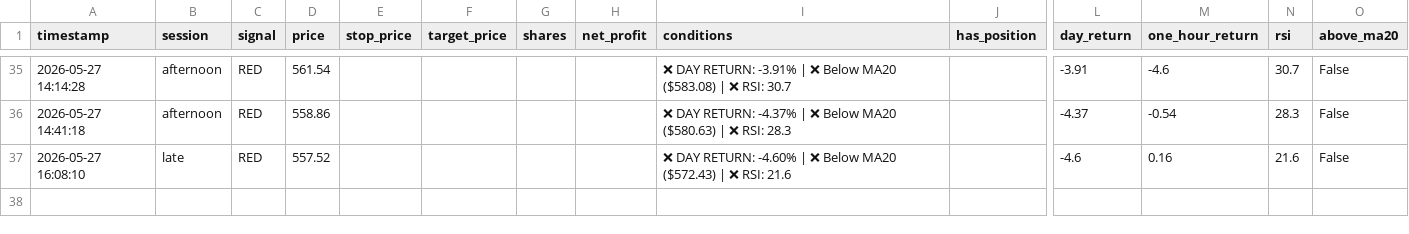
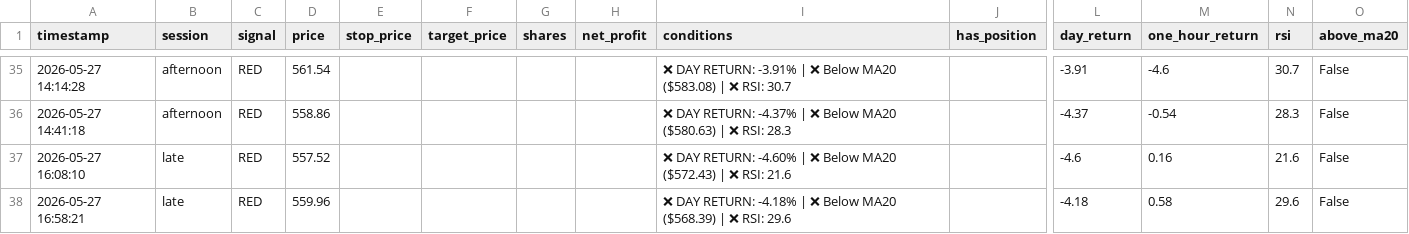
Before and after one commit to mrpink970/sector-research-system, a CSV file: data/ttp/signals.csv, drawn as a sheet; only a part is shown, gaps mark what is left out; rows hold the shown columns only; the diff names each change by its address in the sheet, - before the commit and + after, or states it on an @@ line.

```diff
--- a/data/ttp/signals.csv
+++ b/data/ttp/signals.csv
+row 38: 2026-05-27 16:58:21 | late | RED | 559.96 |  |  |  |  | ❌ DAY RETURN: -4.18% | ❌ Below MA20 ($568.39) | ❌ RSI: 29.6 |  | -4.18 | 0.58 | 29.6 | False
```
Also changed, not shown: data/ttp/price_log.csv.
